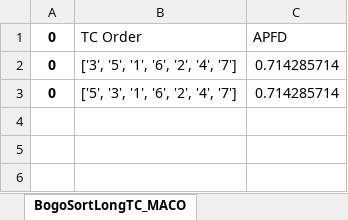
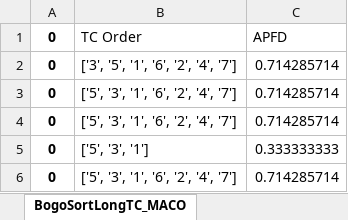
Before and after one commit to IlhamRobyana/PrioST, an Excel workbook: resources/xlsx/BogoSort.xlsx, sheet BogoSortLongTC_MACO, drawn as a sheet; values as stored, in another font and other column widths than the file's, no borders; the diff names each change by its address in the sheet, - before the commit and + after, or states it on an @@ line.

```diff
--- a/resources/xlsx/BogoSort.xlsx (sheet BogoSortLongTC_MACO)
+++ b/resources/xlsx/BogoSort.xlsx (sheet BogoSortLongTC_MACO)
+row 4: 0 | ['5', '3', '1', '6', '2', '4', '7'] | 0.714285714
+row 5: 0 | ['5', '3', '1'] | 0.333333333
+row 6: 0 | ['5', '3', '1', '6', '2', '4', '7'] | 0.714285714
```
Also changed, not shown: sheet BogoSortLongTC, sheet BogoSortLongTC_PC, other sheet tabs, 6 other files.
